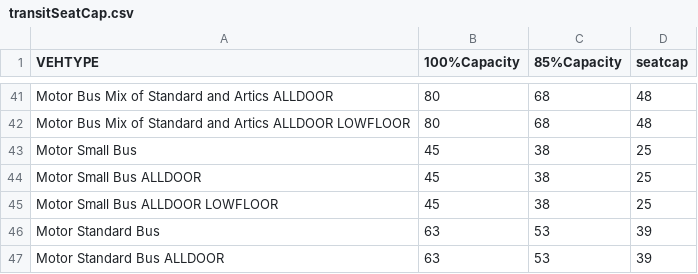
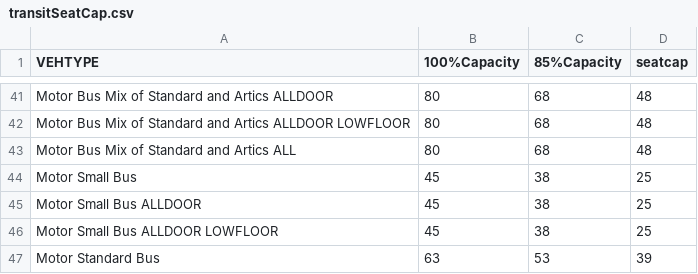
Before and after one commit to BayAreaMetro/travel-model-one, a CSV file: utilities/RTP/metrics/transitSeatCap.csv, drawn as a sheet; only a part is shown, gaps mark what is left out; the shorter side is filled out with more unchanged rows; the diff names each change by its address in the sheet, - before the commit and + after, or states it on an @@ line.

Commit message:
added the vehicle type "Motor Bus Mix of Standard and Artics ALL"
relevant asana task: https://app.asana.com/0/13098083395690/1199659148123111

```diff
--- a/utilities/RTP/metrics/transitSeatCap.csv
+++ b/utilities/RTP/metrics/transitSeatCap.csv
+row 43: Motor Bus Mix of Standard and Artics ALL | 80 | 68 | 48
```
